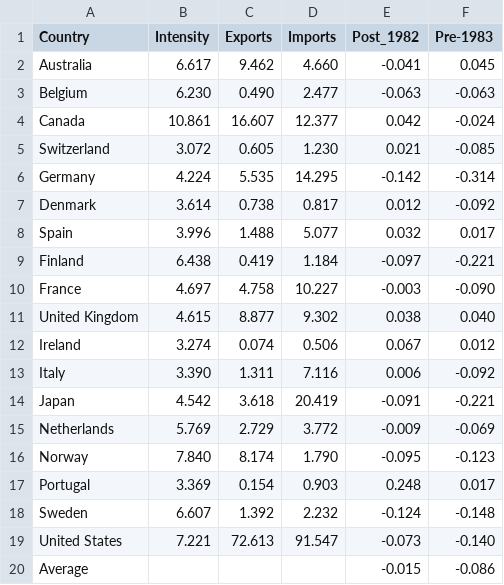
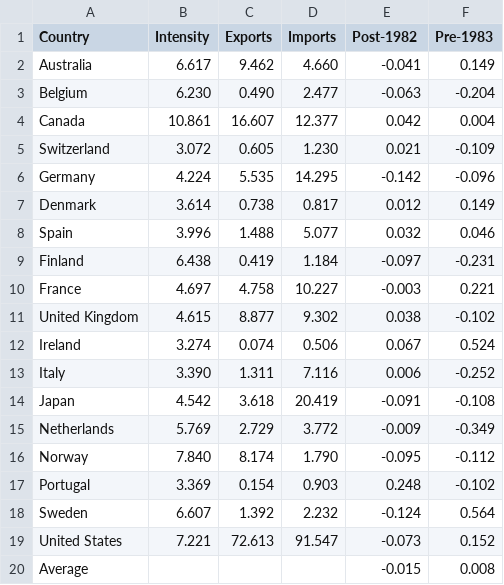
Before and after one commit to MLorenzo147/replication_panel_paper, a CSV file: outputs/table5_country_responses.csv, drawn as a sheet.

```diff
--- a/outputs/table5_country_responses.csv
+++ b/outputs/table5_country_responses.csv
@@ -1,20 +1,20 @@
-Country,Intensity,Exports,Imports,Post_1982,Pre-1983
-Australia,6.617,9.462,4.660,-0.041,0.045
-Belgium,6.230,0.490,2.477,-0.063,-0.063
-Canada,10.861,16.607,12.377,0.042,-0.024
-Switzerland,3.072,0.605,1.230,0.021,-0.085
-Germany,4.224,5.535,14.295,-0.142,-0.314
-Denmark,3.614,0.738,0.817,0.012,-0.092
-Spain,3.996,1.488,5.077,0.032,0.017
-Finland,6.438,0.419,1.184,-0.097,-0.221
-France,4.697,4.758,10.227,-0.003,-0.090
-United Kingdom,4.615,8.877,9.302,0.038,0.040
-Ireland,3.274,0.074,0.506,0.067,0.012
-Italy,3.390,1.311,7.116,0.006,-0.092
-Japan,4.542,3.618,20.419,-0.091,-0.221
-Netherlands,5.769,2.729,3.772,-0.009,-0.069
-Norway,7.840,8.174,1.790,-0.095,-0.123
-Portugal,3.369,0.154,0.903,0.248,0.017
-Sweden,6.607,1.392,2.232,-0.124,-0.148
-United States,7.221,72.613,91.547,-0.073,-0.140
-Average,,,,-0.015,-0.086
+Country,Intensity,Exports,Imports,Post-1982,Pre-1983
+Australia,6.617,9.462,4.660,-0.041,0.149
+Belgium,6.230,0.490,2.477,-0.063,-0.204
+Canada,10.861,16.607,12.377,0.042,0.004
+Switzerland,3.072,0.605,1.230,0.021,-0.109
+Germany,4.224,5.535,14.295,-0.142,-0.096
+Denmark,3.614,0.738,0.817,0.012,0.149
+Spain,3.996,1.488,5.077,0.032,0.046
+Finland,6.438,0.419,1.184,-0.097,-0.231
+France,4.697,4.758,10.227,-0.003,0.221
+United Kingdom,4.615,8.877,9.302,0.038,-0.102
+Ireland,3.274,0.074,0.506,0.067,0.524
+Italy,3.390,1.311,7.116,0.006,-0.252
+Japan,4.542,3.618,20.419,-0.091,-0.108
+Netherlands,5.769,2.729,3.772,-0.009,-0.349
+Norway,7.840,8.174,1.790,-0.095,-0.112
+Portugal,3.369,0.154,0.903,0.248,-0.102
+Sweden,6.607,1.392,2.232,-0.124,0.564
+United States,7.221,72.613,91.547,-0.073,0.152
+Average,,,,-0.015,0.008
```
Also changed, not shown: outputs/table1_data_summary.csv, outputs/table2_cips_unitroot.csv, 35 other files.
